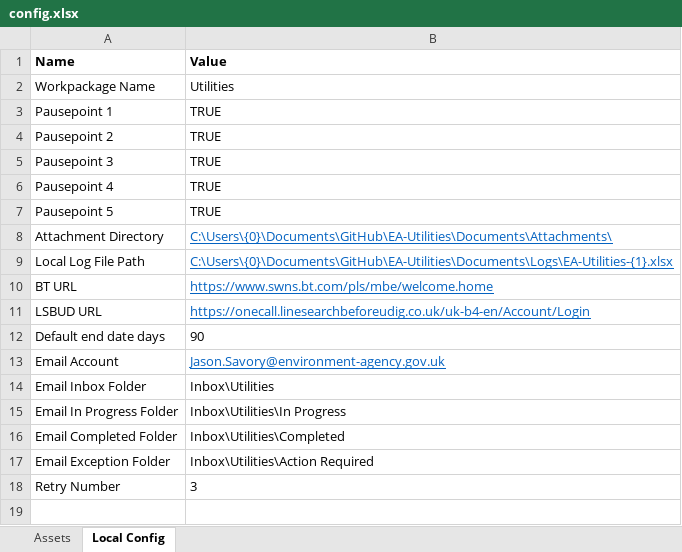
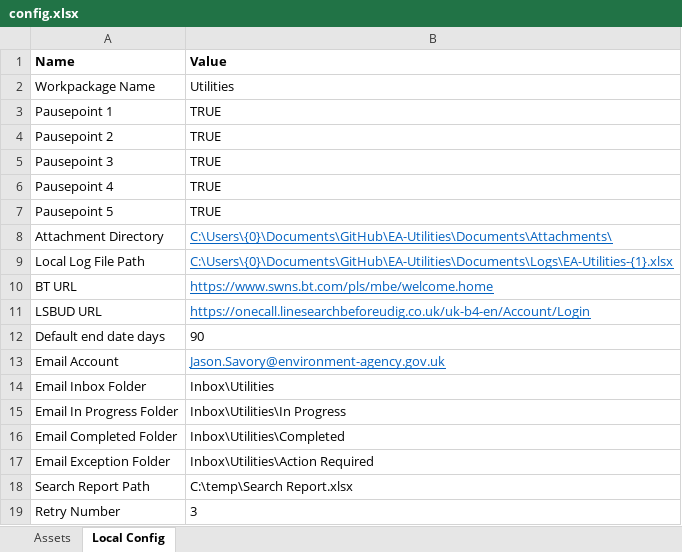
Before and after one commit to DEFRA/EA-FCRM-Utilities, an Excel workbook: Documents/config.xlsx, sheet Local Config, drawn as a sheet; values as stored, in another font and other column widths than the file's, no borders; table styles not drawn; the diff names each change by its address in the sheet, - before the commit and + after, or states it on an @@ line.

```diff
--- a/Documents/config.xlsx (sheet Local Config)
+++ b/Documents/config.xlsx (sheet Local Config)
+row 18: Search Report Path | C:\temp\Search Report.xlsx
```
Also changed, not shown: sheet Assets, 6 other files.
